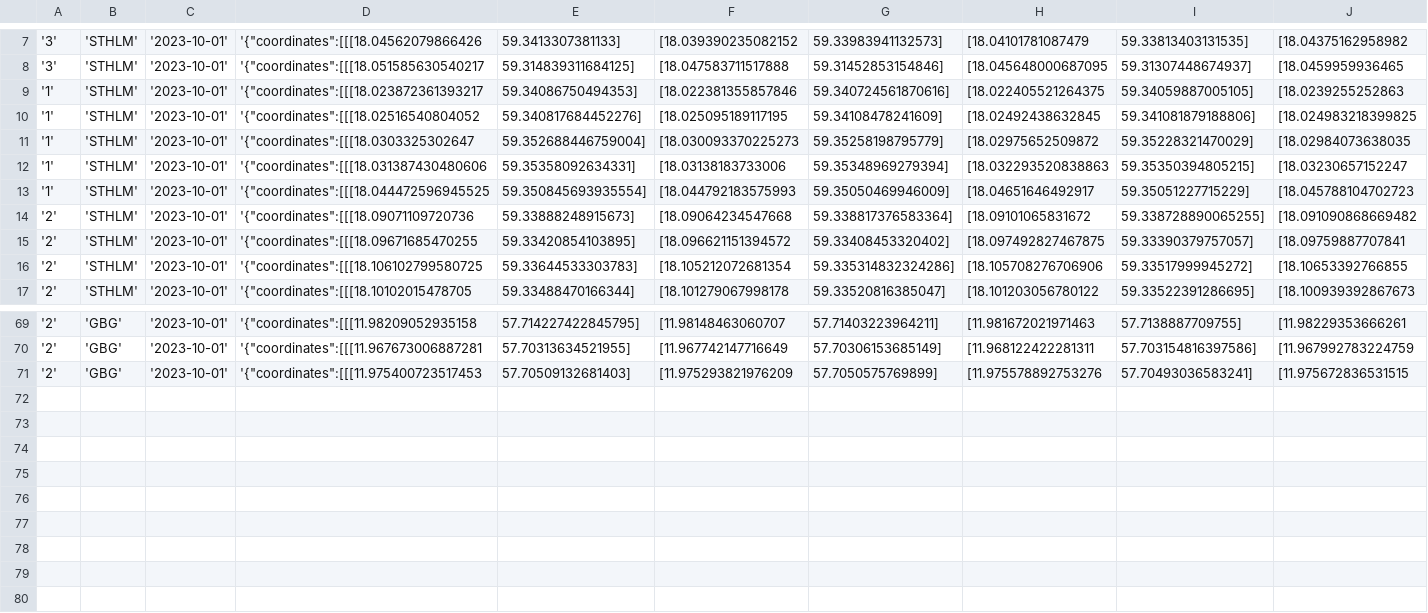
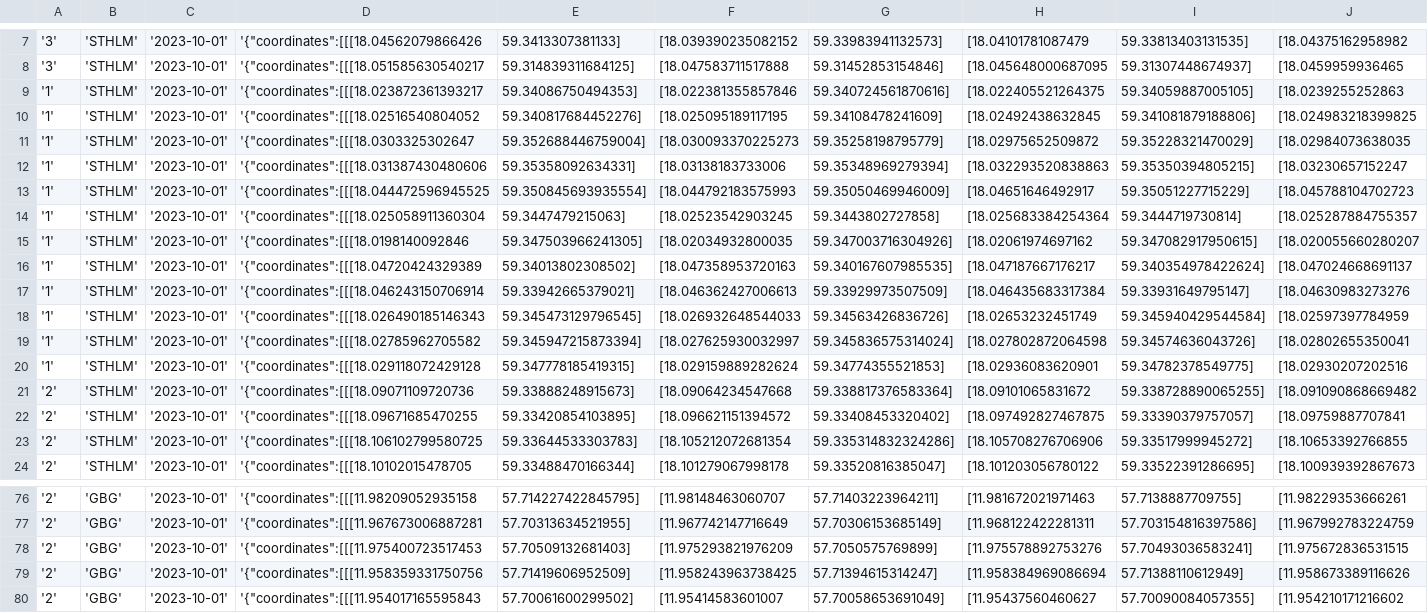
Before and after one commit to JuliaLind/vteam-server, a CSV file: mariadb/csv/zone_loc.csv, drawn as a sheet; only a part is shown, gaps mark what is left out; rows hold the shown columns only; the diff names each change by its address in the sheet, - before the commit and + after, or states it on an @@ line.

Commit message:
added some additional parking and charging zones adjusted so that some of our simulation routes end in a good zone

```diff
--- a/mariadb/csv/zone_loc.csv
+++ b/mariadb/csv/zone_loc.csv
+row 14: '1' | 'STHLM' | '2023-10-01' | '{"coordinates":[[[18.025058911360304 | 59.3447479215063] | [18.02523542903245 | 59.3443802727858] | [18.025683384254364 | 59.3444719730814] | [18.025287884755357
+row 15: '1' | 'STHLM' | '2023-10-01' | '{"coordinates":[[[18.0198140092846 | 59.347503966241305] | [18.02034932800035 | 59.347003716304926] | [18.02061974697162 | 59.347082917950615] | [18.020055660280207
+row 16: '1' | 'STHLM' | '2023-10-01' | '{"coordinates":[[[18.04720424329389 | 59.34013802308502] | [18.047358953720163 | 59.340167607985535] | [18.047187667176217 | 59.340354978422624] | [18.047024668691137
+row 17: '1' | 'STHLM' | '2023-10-01' | '{"coordinates":[[[18.046243150706914 | 59.33942665379021] | [18.046362427006613 | 59.33929973507509] | [18.046435683317384 | 59.33931649795147] | [18.04630983273276
+row 18: '1' | 'STHLM' | '2023-10-01' | '{"coordinates":[[[18.026490185146343 | 59.345473129796545] | [18.026932648544033 | 59.34563426836726] | [18.02653232451749 | 59.345940429544584] | [18.02597397784959
+row 19: '1' | 'STHLM' | '2023-10-01' | '{"coordinates":[[[18.02785962705582 | 59.345947215873394] | [18.027625930032997 | 59.345836575314024] | [18.027802872064598 | 59.34574636043726] | [18.02802655350041
+row 20: '1' | 'STHLM' | '2023-10-01' | '{"coordinates":[[[18.029118072429128 | 59.347778185419315] | [18.029159889282624 | 59.34774355521853] | [18.02936083620901 | 59.34782378549775] | [18.02930207202516
+row 79: '2' | 'GBG' | '2023-10-01' | '{"coordinates":[[[11.958359331750756 | 57.71419606952509] | [11.958243963738425 | 57.71394615314247] | [11.958384969086694 | 57.71388110612949] | [11.958673389116626
+row 80: '2' | 'GBG' | '2023-10-01' | '{"coordinates":[[[11.954017165595843 | 57.70061600299502] | [11.95414583601007 | 57.70058653691049] | [11.95437560460627 | 57.70090084057355] | [11.954210171216602
```
